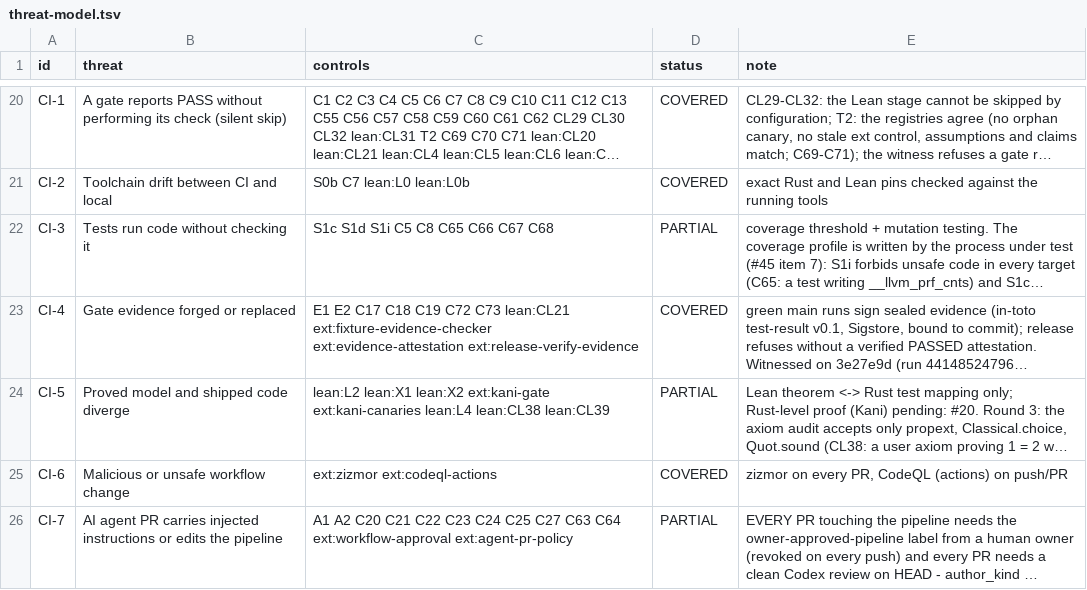
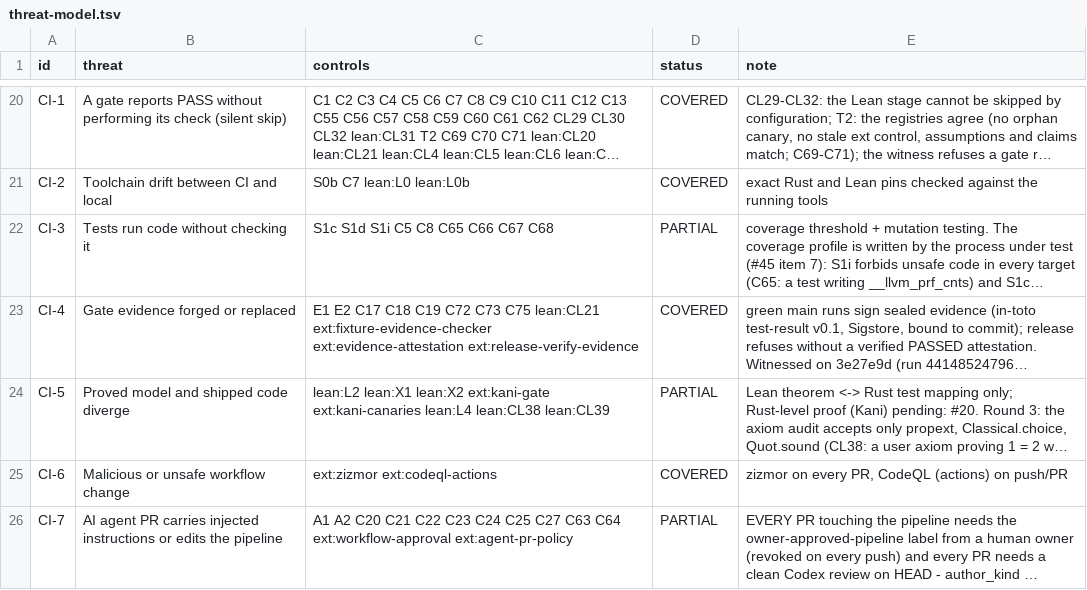
Before and after one commit to Demiurg-AU/rust-cicd-core, a TSV file: threat-model.tsv, drawn as a sheet; only a part is shown, gaps mark what is left out; long unchanged cells end in …; the diff names each change by its address in the sheet, - before the commit and + after, or states it on an @@ line.

```diff
--- a/threat-model.tsv
+++ b/threat-model.tsv
-C23 (controls): …C72 C73 lean:CL21 ext:fixture-evidence-checker…
+C23 (controls): …C72 C73 C75 lean:CL21 ext:fixture-evidence-checker…
```
Also changed, not shown: 2 other files.
